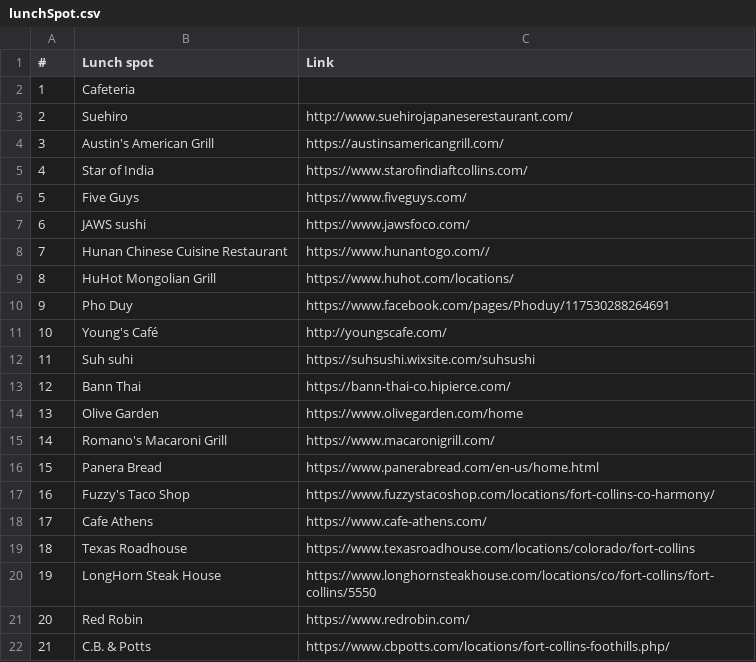
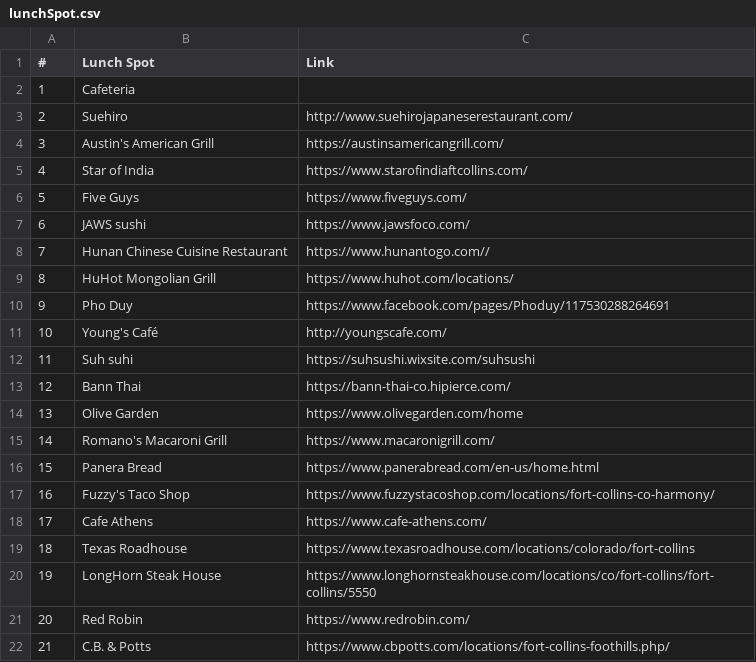
Before and after one commit to gyonikuyasai/gyonikuyasai.io, a CSV file: resources/csv/lunchSpot.csv, drawn as a sheet.

```diff
--- a/resources/csv/lunchSpot.csv
+++ b/resources/csv/lunchSpot.csv
@@ -1,2 +1,2 @@
-#,Lunch spot,Link
+#,Lunch Spot,Link
 1,Cafeteria,
```
Also changed, not shown: 1 other file.
